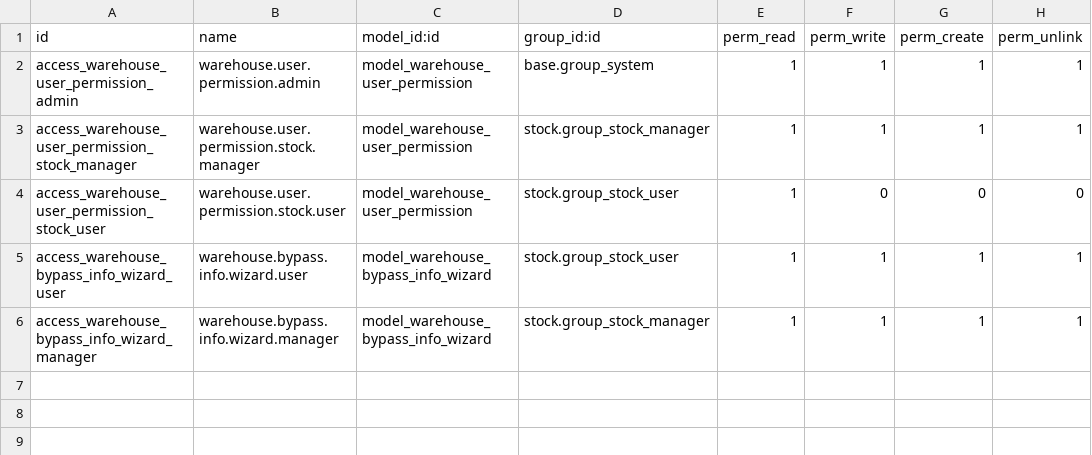
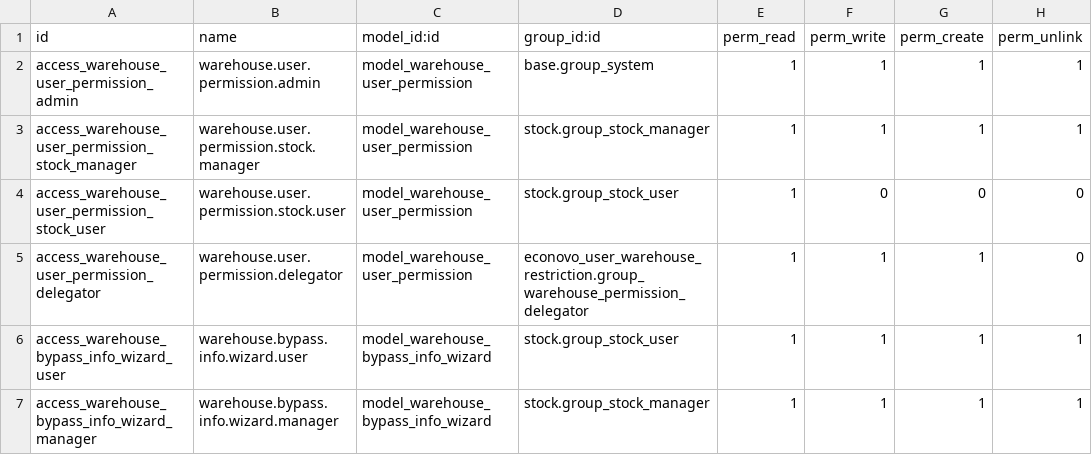
Before and after one commit to EconovoOdoo/modulos-econovo, a CSV file: econovo_user_warehouse_restriction/security/ir.model.access.csv, drawn as a sheet.

Commit message:
[ADD] econovo_user_warehouse_restriction: Delegated Permission Manager role
Adds Issue 3 - Delegated Permission Manager functionality:

Security Groups:
- group_warehouse_permission_delegator: New role for warehouse supervisors
  who can manage permissions for their team members

Record Rules:
- Rule 1c: warehouse_user_permission_rule_delegator
  Allows delegators read/write/create access to permission records
  Domain relies on Python constraint for granular validation

Python Constraints:
- _check_delegator_privilege_escalation(): Validates delegator operations
  - Cannot create permissions for self (prevents escalation)
  - Must have Full Control on warehouse to delegate
  - Cannot grant Full Control unless system admin
  - Bypassed for base.group_system and warehouse_restriction_manager

Access Control:
- ACL for delegators: read/write/create (no unlink)

Tests:
- 6 new tests in TestDelegatedPermissionManager class
- Validates delegator can create permissions for others
- Validates delegator cannot self-assign
- Validates delegator cannot grant to uncontrolled warehouse
- Validates delegator cannot grant Full Control
- Validates delegator can read permissions in controlled warehouse
- Validates admin can still grant Full Control

Version: 17.0.1.2.0

```diff
--- a/econovo_user_warehouse_restriction/security/ir.model.access.csv
+++ b/econovo_user_warehouse_restriction/security/ir.model.access.csv
@@ -4,2 +4,3 @@ access_warehouse_user_permission_stock_manager,warehouse.user.permission.stock.m
 access_warehouse_user_permission_stock_user,warehouse.user.permission.stock.user,model_warehouse_user_permission,stock.group_stock_user,1,0,0,0
+access_warehouse_user_permission_delegator,warehouse.user.permission.delegator,model_warehouse_user_permission,econovo_user_warehouse_restriction.group_warehouse_permission_delegator,1,1,1,0
 access_warehouse_bypass_info_wizard_user,warehouse.bypass.info.wizard.user,model_warehouse_bypass_info_wizard,stock.group_stock_user,1,1,1,1
```
Also changed, not shown: 10 other files.
